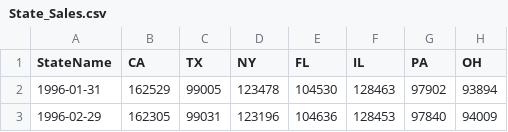
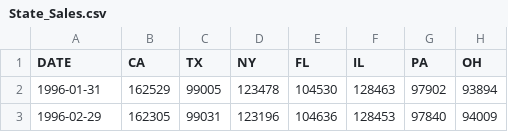
Before and after one commit to eliash0913/eliash0913.github.io, a CSV file: State_Sales.csv, drawn as a sheet; only a part is shown; the diff names each change by its address in the sheet, - before the commit and + after, or states it on an @@ line.

Commit message:
WIP

```diff
--- a/State_Sales.csv
+++ b/State_Sales.csv
-A1: StateName
+A1: DATE
```
